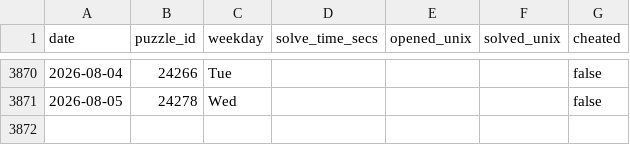
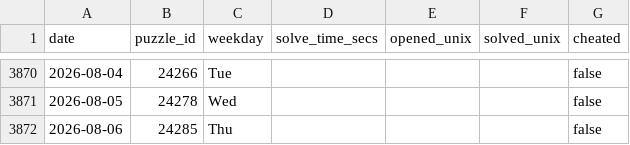
Before and after one commit to samleitermann/NYTCrosswordScraper, a CSV file: data.csv, drawn as a sheet; only a part is shown, gaps mark what is left out; the diff names each change by its address in the sheet, - before the commit and + after, or states it on an @@ line.

```diff
--- a/data.csv
+++ b/data.csv
+row 3872: 2026-08-06 | 24285 | Thu |  |  |  | false
```
Also changed, not shown: 2 other files.
